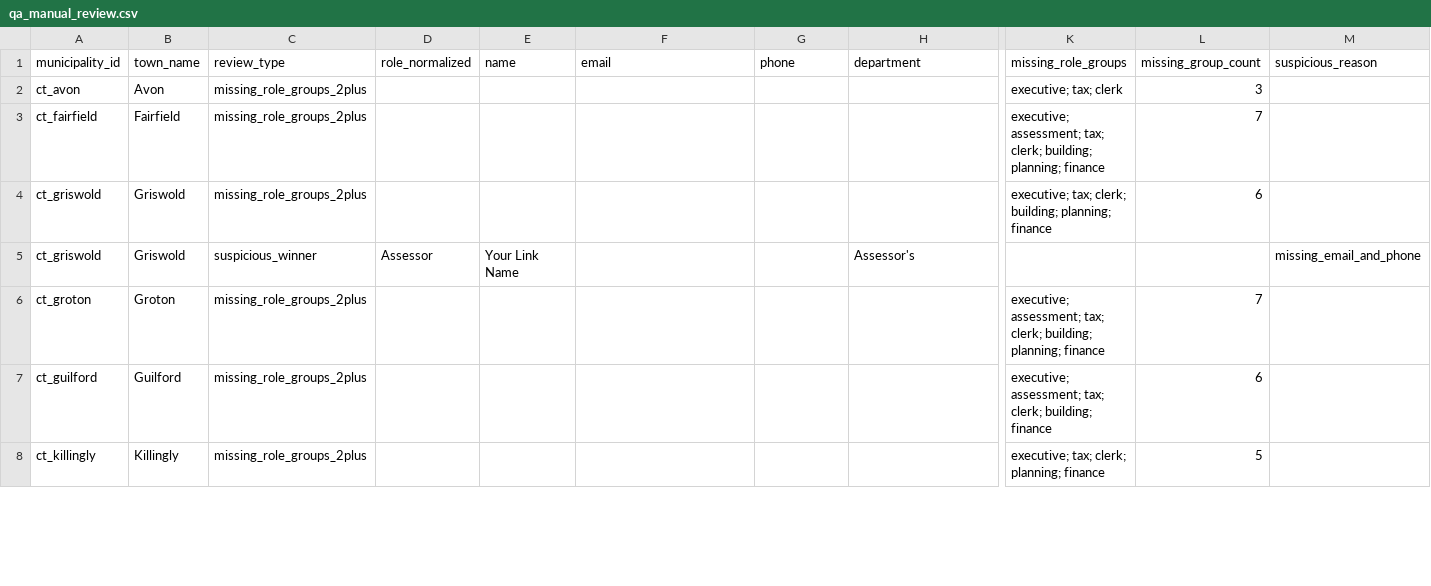
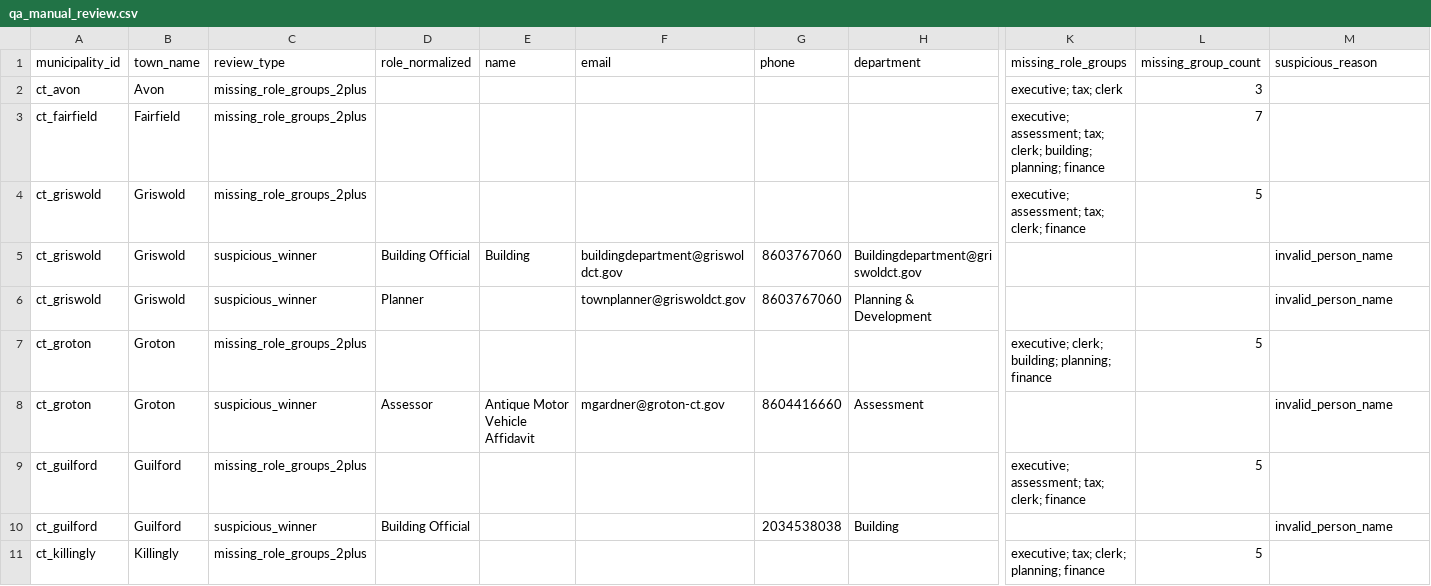
Before and after one commit to WmArmitage/municipal_mapper, a CSV file: outputs/batches/batch_revize_trace/qa_manual_review.csv, drawn as a sheet; only a part is shown, gaps mark what is left out; addresses are those after the commit; rows hold the shown columns only; the diff covers the shown part only; the diff names each change by its address in the sheet, - before the commit and + after, or states it on an @@ line.

Commit message:
Fix Revize winner scoring fallback handling

```diff
--- a/outputs/batches/batch_revize_trace/qa_manual_review.csv
+++ b/outputs/batches/batch_revize_trace/qa_manual_review.csv
-K4 (missing_role_groups): executive; tax; clerk; building; planning; finance
+K4 (missing_role_groups): executive; assessment; tax; clerk; finance
-L4 (missing_group_count): 6
+L4 (missing_group_count): 5
-D5 (role_normalized): Assessor
+D5 (role_normalized): Building Official
-E5 (name): Your Link Name
+E5 (name): Building
-F5 (email): (empty)
+F5 (email): buildingdepartment@griswoldct.gov
-G5 (phone): (empty)
+G5 (phone): 8603767060
-H5 (department): Assessor's
+H5 (department): Buildingdepartment@griswoldct.gov
-M5 (suspicious_reason): missing_email_and_phone
+M5 (suspicious_reason): invalid_person_name
+row 6: ct_griswold | Griswold | suspicious_winner | Planner |  | townplanner@griswoldct.gov | 8603767060 | Planning & Development |  |  | invalid_person_name
-K7 (missing_role_groups): executive; assessment; tax; clerk; building;…
+K7 (missing_role_groups): executive; clerk; building;…
-L7 (missing_group_count): 7
+L7 (missing_group_count): 5
+row 8: ct_groton | Groton | suspicious_winner | Assessor | Antique Motor Vehicle Affidavit | mgardner@groton-ct.gov | 8604416660 | Assessment |  |  | invalid_person_name
-K9 (missing_role_groups): …tax; clerk; building; finance
+K9 (missing_role_groups): …tax; clerk; finance
-L9 (missing_group_count): 6
+L9 (missing_group_count): 5
+row 10: ct_guilford | Guilford | suspicious_winner | Building Official |  |  | 2034538038 | Building |  |  | invalid_person_name
```
Also changed, not shown: 3 added rows and 6 edited cells elsewhere in this file, outputs/batches/batch_revize_trace/qa_batch_summary.csv, outputs/batches/batch_revize_trace/qa_missing_key_roles.csv, 3 other files.
